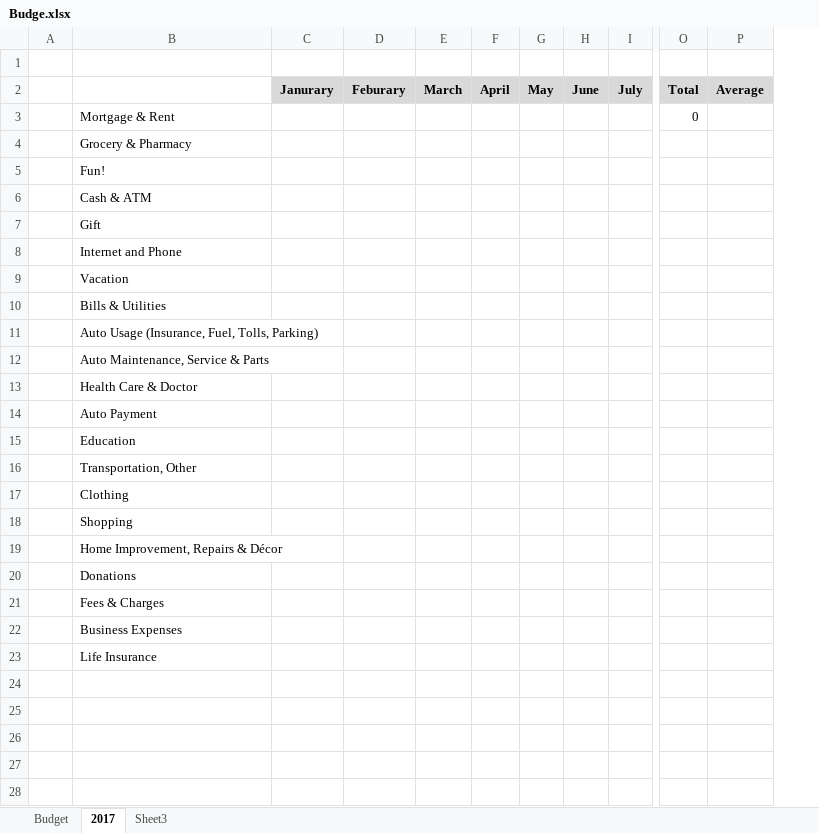
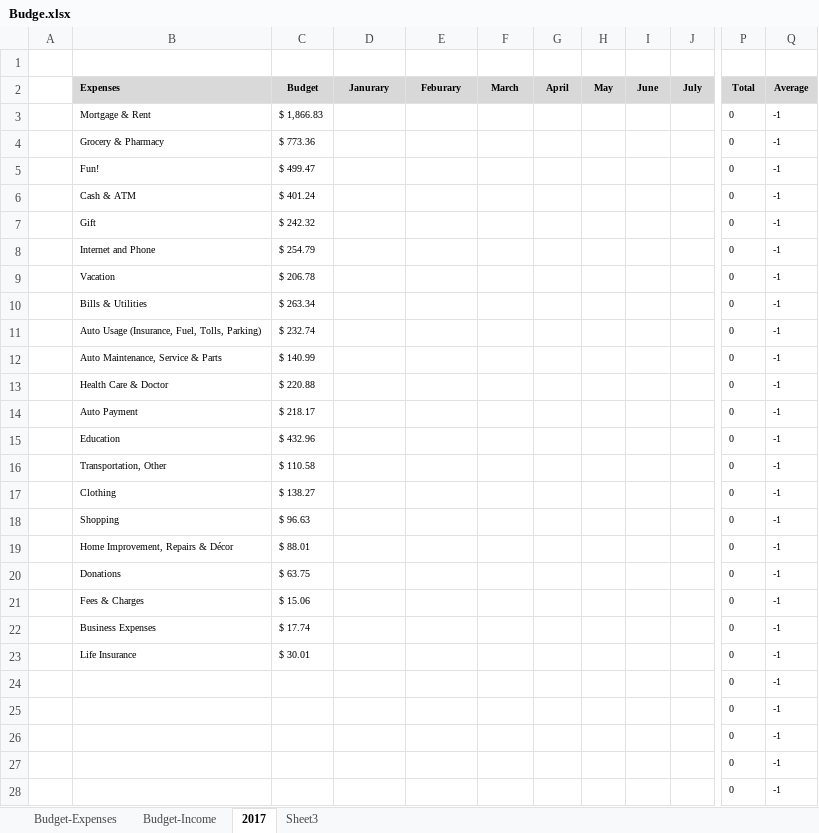
Before and after one commit to bowersad/writings, an Excel workbook: data/Budge.xlsx, sheet 2017, drawn as a sheet; only a part is shown, gaps mark what is left out; values as stored, in another font and other column widths than the file's, no borders; charts and pictures not drawn; removed rows and columns are numbered as before the commit, all else as after; rows hold the shown columns only; the diff covers the shown part only; the diff names each change by its address in the sheet, - before the commit and + after, or states it on an @@ line.

Commit message:
new budge 2017

```diff
--- a/data/Budge.xlsx (sheet 2017)
+++ b/data/Budge.xlsx (sheet 2017)
-sheet tab: Budget
+sheet tab: Budget-Income
+sheet tab: Budget-Expenses
+column C (Budget), rows 3-23: $ 1,866.83 | $ 773.36 | $ 499.47 | $ 401.24 | $ 242.32 | $ 254.79 | $ 206.78 | $ 263.34 | $ 232.74 | $ 140.99 | $ 220.88 | $ 218.17 | $ 432.96 | $ 110.58 | $ 138.27 | $ 96.63 | $ 88.01 | $ 63.75 | $ 15.06 | $ 17.74 | $ 30.01
-column O (Total), row 3: 0
-column P (Average), empty
+column P (Total), rows 3-23: all 0
+column Q (Average), rows 3-23: all -1
-B2: (empty)
+B2: Expenses
-B2 fill: none
+B2 fill: #D9D9D9
@@ D2:J2 text size: smaller @@
@@ B3:B23 text size: smaller @@
+row 24:  |  |  |  |  |  |  |  |  |  | 0 | -1
+row 25:  |  |  |  |  |  |  |  |  |  | 0 | -1
+row 26:  |  |  |  |  |  |  |  |  |  | 0 | -1
+row 27:  |  |  |  |  |  |  |  |  |  | 0 | -1
+row 28:  |  |  |  |  |  |  |  |  |  | 0 | -1
```
Also changed, not shown: 4 added rows and cell formats elsewhere in this sheet, sheet Budget-Income, sheet Sheet3, formulas that keep their value, charts or pictures.
